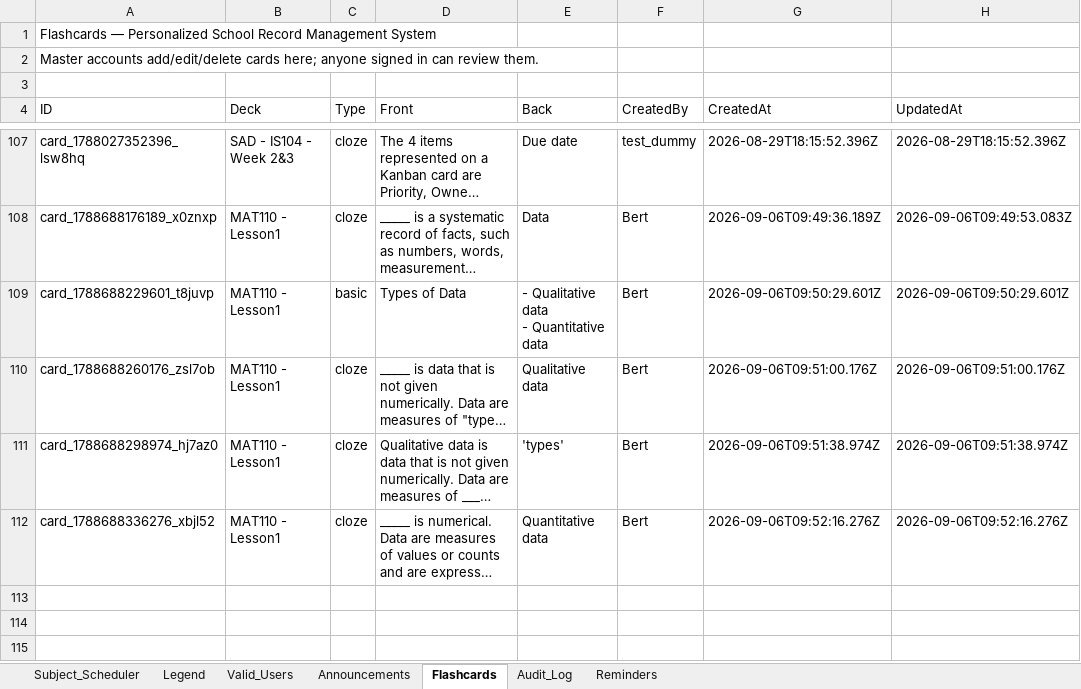
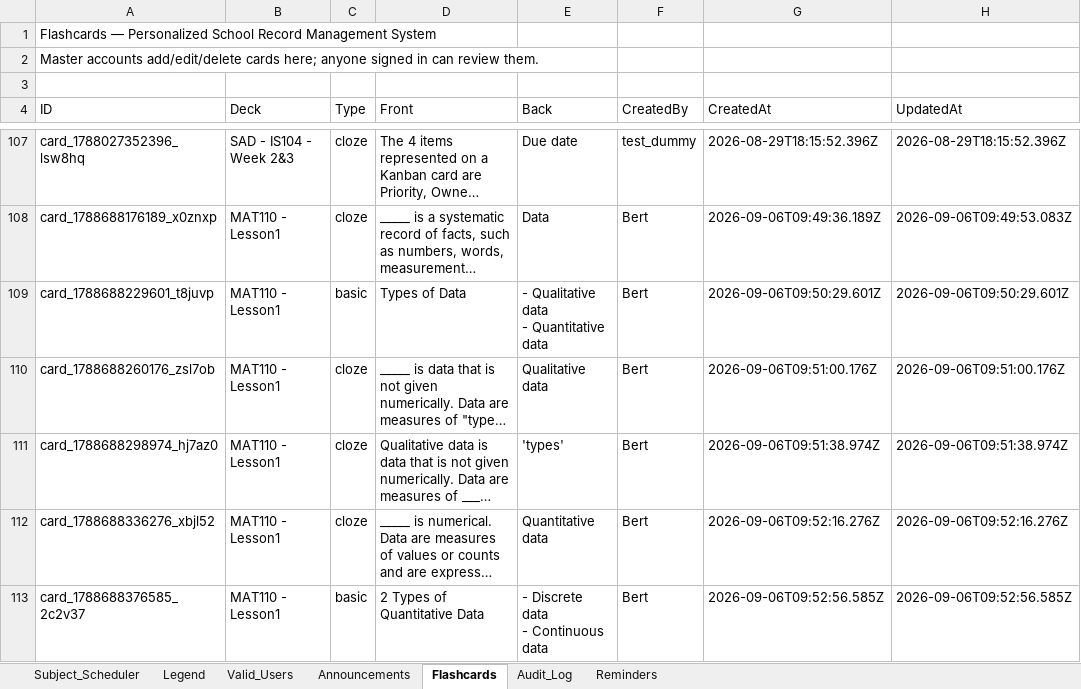
Before and after one commit to fielalbert2026/school-record-management-system, an Excel workbook: Subject_Scheduler.xlsx, sheet Flashcards, drawn as a sheet; only a part is shown, gaps mark what is left out; long unchanged cells end in …; values as stored, in another font and other column widths than the file's, no borders; ↵ is a line break in a cell; the diff names each change by its address in the sheet, - before the commit and + after, or states it on an @@ line.

Commit message:
Flashcards: Add Flashcard — by Bert

```diff
--- a/Subject_Scheduler.xlsx (sheet Flashcards)
+++ b/Subject_Scheduler.xlsx (sheet Flashcards)
+row 113: card_1788688376585_2c2v37 | MAT110 - Lesson1 | basic | 2 Types of Quantitative Data | - Discrete data ↵ - Continuous data | Bert | 2026-09-06T09:52:56.585Z | 2026-09-06T09:52:56.585Z
```
Also changed, not shown: sheet Audit_Log.
